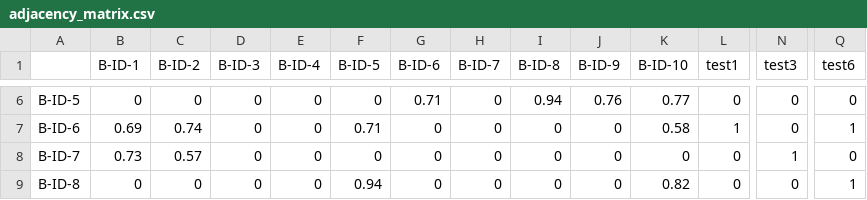
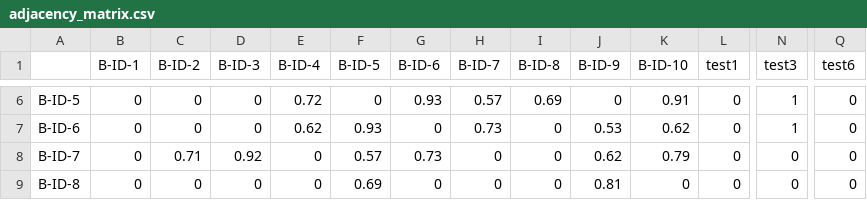
Before and after one commit to econnerty/ICS-AgentFactory-Test, a CSV file: test-files/adjacency_matrix.csv, drawn as a sheet; only a part is shown, gaps mark what is left out; the diff covers the shown part only; the diff names each change by its address in the sheet, - before the commit and + after, or states it on an @@ line.

```diff
--- a/test-files/adjacency_matrix.csv
+++ b/test-files/adjacency_matrix.csv
-E6 (B-ID-4): 0
+E6 (B-ID-4): 0.72
-G6 (B-ID-6): 0.71
+G6 (B-ID-6): 0.93
-H6 (B-ID-7): 0
+H6 (B-ID-7): 0.57
-I6 (B-ID-8): 0.94
+I6 (B-ID-8): 0.69
-J6 (B-ID-9): 0.76
+J6 (B-ID-9): 0
-K6 (B-ID-10): 0.77
+K6 (B-ID-10): 0.91
-N6:N7 (test3): 0
+N6:N7 (test3): 1
-B7 (B-ID-1): 0.69
+B7 (B-ID-1): 0
-C7 (B-ID-2): 0.74
+C7 (B-ID-2): 0
-E7 (B-ID-4): 0
+E7 (B-ID-4): 0.62
-F7 (B-ID-5): 0.71
+F7 (B-ID-5): 0.93
-H7 (B-ID-7): 0
+H7 (B-ID-7): 0.73
-J7 (B-ID-9): 0
+J7 (B-ID-9): 0.53
-K7 (B-ID-10): 0.58
+K7 (B-ID-10): 0.62
-L7 (test1): 1
+L7 (test1): 0
-Q7 (test6): 1
+Q7 (test6): 0
-B8 (B-ID-1): 0.73
+B8 (B-ID-1): 0
-C8 (B-ID-2): 0.57
+C8 (B-ID-2): 0.71
-D8 (B-ID-3): 0
+D8 (B-ID-3): 0.92
-F8 (B-ID-5): 0
+F8 (B-ID-5): 0.57
-G8 (B-ID-6): 0
+G8 (B-ID-6): 0.73
-J8 (B-ID-9): 0
+J8 (B-ID-9): 0.62
-K8 (B-ID-10): 0
+K8 (B-ID-10): 0.79
-N8 (test3): 1
+N8 (test3): 0
-F9 (B-ID-5): 0.94
+F9 (B-ID-5): 0.69
-J9 (B-ID-9): 0
+J9 (B-ID-9): 0.81
-K9 (B-ID-10): 0.82
+K9 (B-ID-10): 0
-Q9 (test6): 1
+Q9 (test6): 0
```
Also changed, not shown: 65 edited cells elsewhere in this file, 3 other files.
